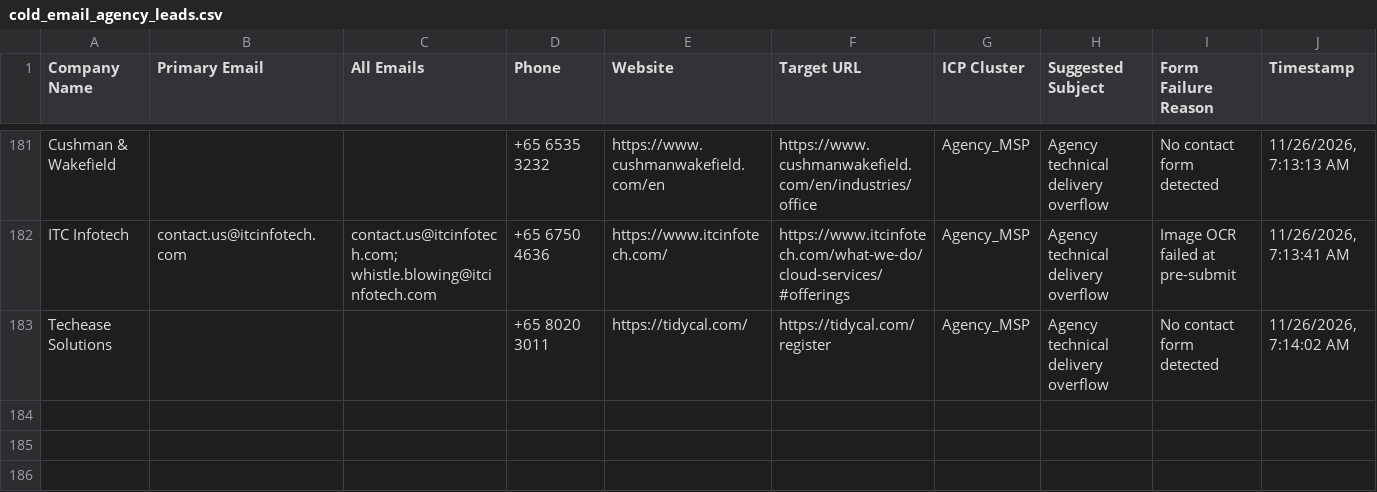
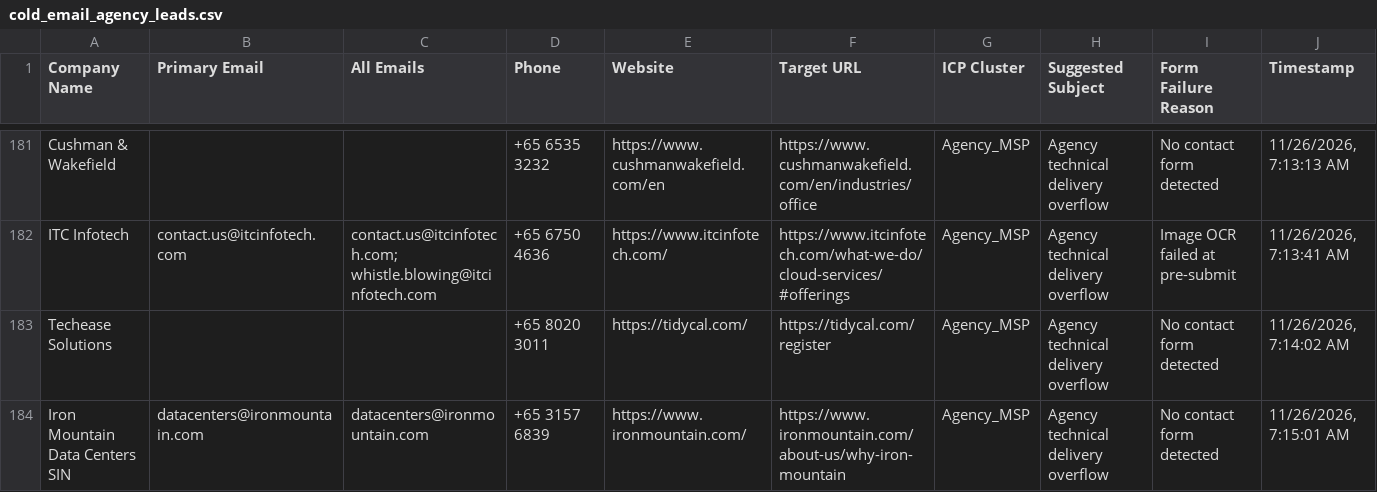
Before and after one commit to AhtehshamSanandwala/outreach-automation, a CSV file: form_results/cold_email_agency_leads.csv, drawn as a sheet; only a part is shown, gaps mark what is left out.

```diff
--- a/form_results/cold_email_agency_leads.csv
+++ b/form_results/cold_email_agency_leads.csv
@@ -183 +183,2 @@ ITC Infotech,contact.us@itcinfotech.com,contact.us@itcinfotech.com; whistle.blow
 Techease Solutions,,,+65 8020 3011,https://tidycal.com/,https://tidycal.com/register,Agency_MSP,Agency technical delivery overflow,No contact form detected,"11/26/2026, 7:14:02 AM"
+Iron Mountain Data Centers SIN,datacenters@ironmountain.com,datacenters@ironmountain.com,+65 3157 6839,https://www.ironmountain.com/,https://www.ironmountain.com/about-us/why-iron-mountain,Agency_MSP,Agency technical delivery overflow,No contact form detected,"11/26/2026, 7:15:01 AM"
```
Also changed, not shown: form_results/cold_email_outbound_queue.csv, form_results/contact_results.csv, 8 other files.
